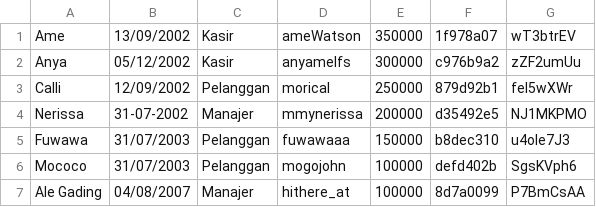
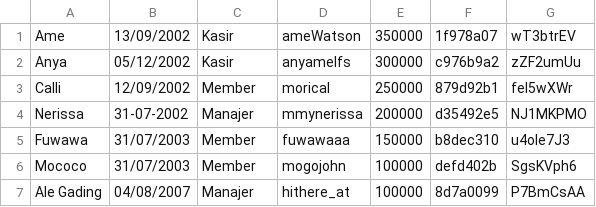
Before and after one commit to hithere-at/toko-wawa, a CSV file: src/db.csv, drawn as a sheet.

```diff
--- a/src/db.csv
+++ b/src/db.csv
@@ -2,6 +2,6 @@ Ame,13/09/2002,Kasir,ameWatson,350000,1f978a07,wT3btrEV
 Anya,05/12/2002,Kasir,anyamelfs,300000,c976b9a2,zZF2umUu
-Calli,12/09/2002,Pelanggan,morical,250000,879d92b1,feI5wXWr
+Calli,12/09/2002,Member,morical,250000,879d92b1,feI5wXWr
 Nerissa,31-07-2002,Manajer,mmynerissa,200000,d35492e5,NJ1MKPMO
-Fuwawa,31/07/2003,Pelanggan,fuwawaaa,150000,b8dec310,u4oIe7J3
-Mococo,31/07/2003,Pelanggan,mogojohn,100000,defd402b,SgsKVph6
+Fuwawa,31/07/2003,Member,fuwawaaa,150000,b8dec310,u4oIe7J3
+Mococo,31/07/2003,Member,mogojohn,100000,defd402b,SgsKVph6
 Ale Gading,04/08/2007,Manajer,hithere_at,100000,8d7a0099,P7BmCsAA
```
Also changed, not shown: 9 other files.
